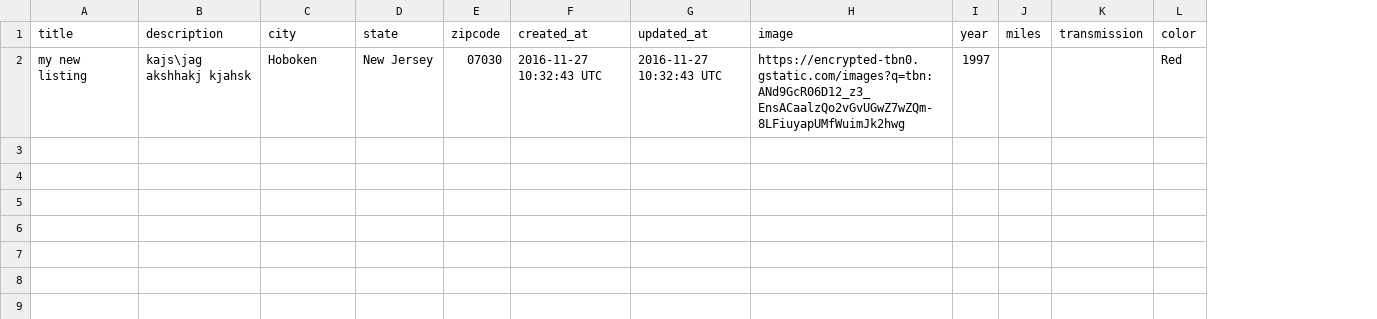
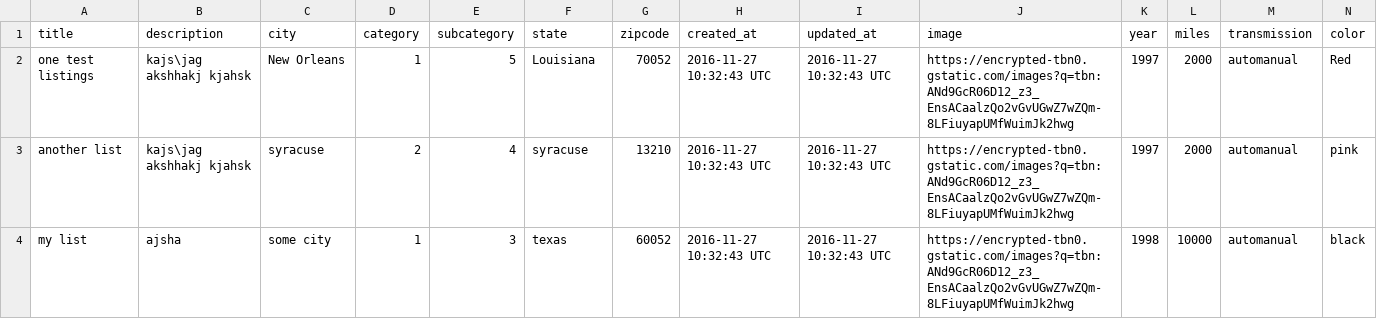
Before and after one commit to sp2410/want-a-car-buy-a-car, a CSV file: premiumtestadminimport.csv, drawn as a sheet; only a part is shown; removed rows and columns are numbered as before the commit, all else as after; rows hold the shown columns only; the diff names each change by its address in the sheet, - before the commit and + after, or states it on an @@ line.

```diff
--- a/premiumtestadminimport.csv
+++ b/premiumtestadminimport.csv
+column D (category), empty
+column E (subcategory), empty
-row 2: my new listing | kajs\jag akshhakj kjahsk | Hoboken | New Jersey | 07030 | 2016-11-27 10:32:43 UTC | 2016-11-27 10:32:43 UTC | https://encrypted-tbn0.gstatic.com/images?q=tbn:ANd9GcR06D12_z3_EnsACaalzQo2vGvUGwZ7wZQm-8LFiuyapUMfWuimJk2hwg | 1997 |  |  | Red
+row 2: one test listings | kajs\jag akshhakj kjahsk | New Orleans | 1 | 5 | Louisiana | 70052 | 2016-11-27 10:32:43 UTC | 2016-11-27 10:32:43 UTC | https://encrypted-tbn0.gstatic.com/images?q=tbn:ANd9GcR06D12_z3_EnsACaalzQo2vGvUGwZ7wZQm-8LFiuyapUMfWuimJk2hwg | 1997 | 2000 | automanual | Red
+row 3: another list | kajs\jag akshhakj kjahsk | syracuse | 2 | 4 | syracuse | 13210 | 2016-11-27 10:32:43 UTC | 2016-11-27 10:32:43 UTC | https://encrypted-tbn0.gstatic.com/images?q=tbn:ANd9GcR06D12_z3_EnsACaalzQo2vGvUGwZ7wZQm-8LFiuyapUMfWuimJk2hwg | 1997 | 2000 | automanual | pink
+row 4: my list | ajsha | some city | 1 | 3 | texas | 60052 | 2016-11-27 10:32:43 UTC | 2016-11-27 10:32:43 UTC | https://encrypted-tbn0.gstatic.com/images?q=tbn:ANd9GcR06D12_z3_EnsACaalzQo2vGvUGwZ7wZQm-8LFiuyapUMfWuimJk2hwg | 1998 | 10000 | automanual | black
```
Also changed, not shown: 4 other files.
